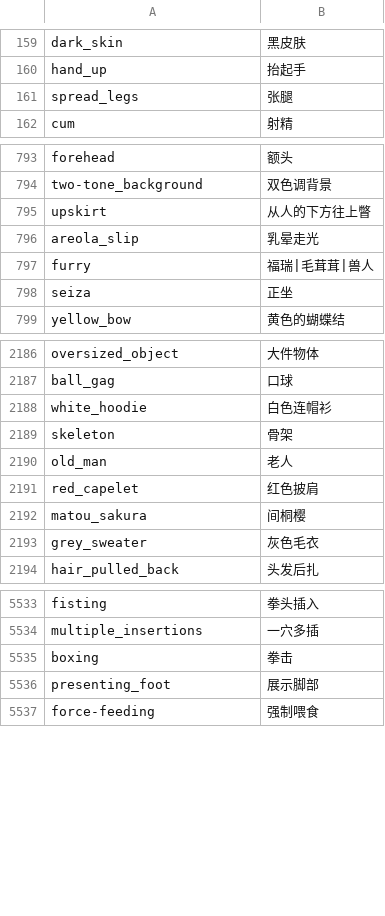
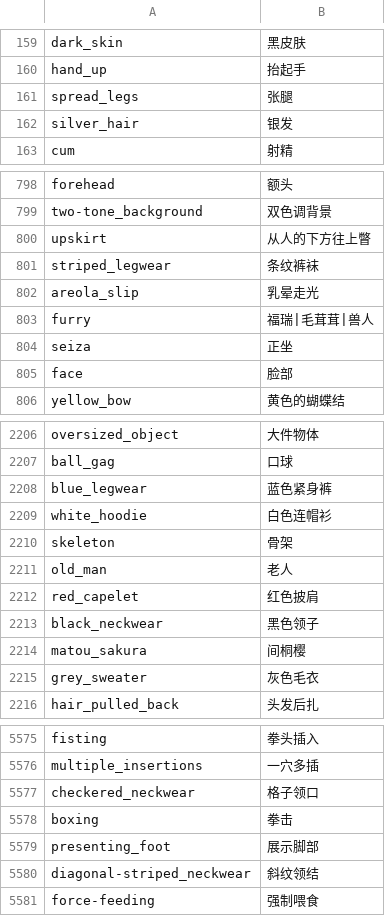
Before and after one commit to liggest/stable-diffusion-webui-localization, a CSV file: tags/danbooru-zh.csv, drawn as a sheet; only a part is shown, gaps mark what is left out; the diff covers the shown part only.

Commit message:
try update tags
not tested

```diff
--- a/tags/danbooru-zh.csv
+++ b/tags/danbooru-zh.csv
@@ -161,2 +161,3 @@ hand_up,抬起手
 spread_legs,张腿
+silver_hair,银发
 cum,射精
@@ -795,2 +800,3 @@ two-tone_background,双色调背景
 upskirt,从人的下方往上瞥
+striped_legwear,条纹裤袜
 areola_slip,乳晕走光
@@ -798,2 +804,3 @@ furry,福瑞|毛茸茸|兽人
 seiza,正坐
+face,脸部
 yellow_bow,黄色的蝴蝶结
@@ -2187,2 +2207,3 @@ oversized_object,大件物体
 ball_gag,口球
+blue_legwear,蓝色紧身裤
 white_hoodie,白色连帽衫
@@ -2191,2 +2212,3 @@ old_man,老人
 red_capelet,红色披肩
+black_neckwear,黑色领子
 matou_sakura,间桐樱
@@ -5534,4 +5576,6 @@ fisting,拳头插入
 multiple_insertions,一穴多插
+checkered_neckwear,格子领口
 boxing,拳击
 presenting_foot,展示脚部
+diagonal-striped_neckwear,斜纹领结
 force-feeding,强制喂食
```
Also changed, not shown: 37 added rows elsewhere in this file.
